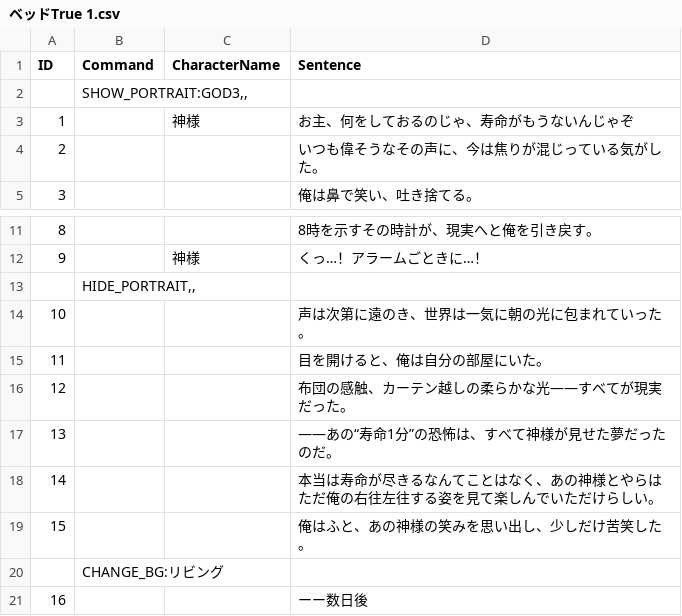
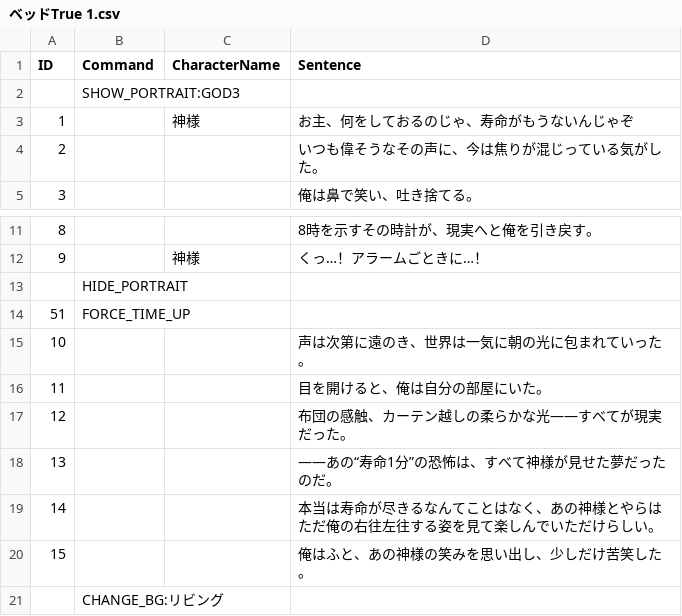
Before and after one commit to Enoki8/1week-summer-3, a CSV file: 1week-summer-3/Assets/Resources/ベッドTrue 1.csv, drawn as a sheet; only a part is shown, gaps mark what is left out; the shorter side is filled out with more unchanged rows.

Commit message:
修正６

```diff
--- a/1week-summer-3/Assets/Resources/ベッドTrue 1.csv
+++ b/1week-summer-3/Assets/Resources/ベッドTrue 1.csv
@@ -1,3 +1,3 @@
 ID,Command,CharacterName,Sentence
-,"SHOW_PORTRAIT:GOD3,,",,
+,SHOW_PORTRAIT:GOD3,,,,
 1,,神様,お主、何をしておるのじゃ、寿命がもうないんじゃぞ
@@ -12,3 +12,4 @@ ID,Command,CharacterName,Sentence
 9,,神様,くっ…！アラームごときに…！
-,"HIDE_PORTRAIT,,",,
+,HIDE_PORTRAIT,,,,
+51,FORCE_TIME_UP,,
 10,,,声は次第に遠のき、世界は一気に朝の光に包まれていった。
```
